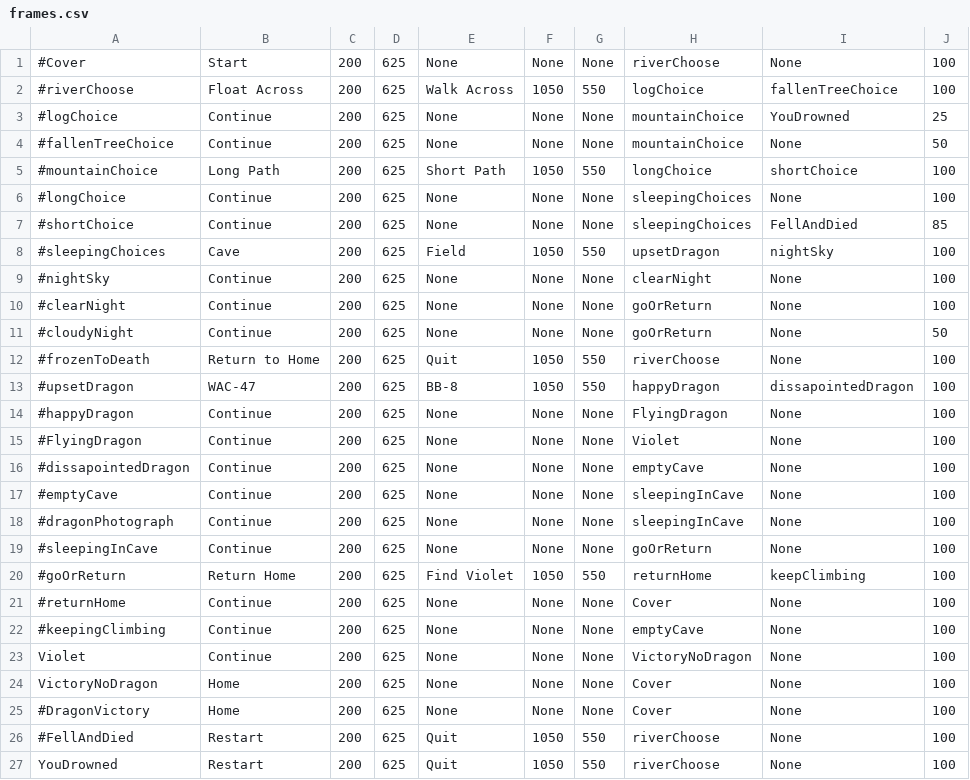
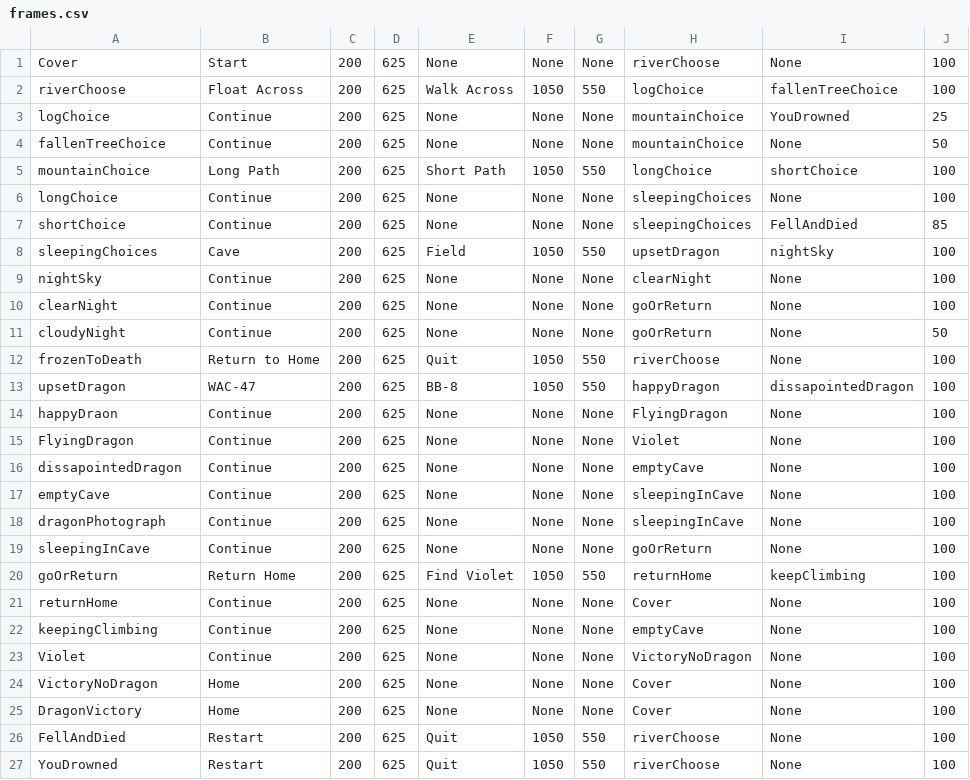
Before and after one commit to adriannaRodencal/Journey, a CSV file: frames.csv, drawn as a sheet.

```diff
--- a/frames.csv
+++ b/frames.csv
@@ -1,27 +1,27 @@
-#Cover, Start, 200, 625, None, None, None, riverChoose, None, 100
-#riverChoose, Float Across, 200, 625, Walk Across, 1050, 550, logChoice, fallenTreeChoice, 100
-#logChoice, Continue, 200, 625, None, None, None, mountainChoice, YouDrowned, 25
-#fallenTreeChoice, Continue, 200, 625, None, None, None, mountainChoice, None, 50
-#mountainChoice, Long Path, 200, 625, Short Path, 1050, 550, longChoice, shortChoice, 100
-#longChoice, Continue, 200, 625, None, None, None, sleepingChoices, None, 100
-#shortChoice, Continue, 200, 625, None, None, None, sleepingChoices, FellAndDied, 85
-#sleepingChoices, Cave, 200, 625, Field, 1050, 550, upsetDragon, nightSky, 100
-#nightSky, Continue, 200, 625, None, None, None, clearNight, None, 100
-#clearNight, Continue, 200, 625, None, None, None, goOrReturn, None, 100
-#cloudyNight, Continue, 200, 625, None, None, None, goOrReturn, None, 50
-#frozenToDeath, Return to Home, 200, 625, Quit, 1050, 550, riverChoose, None, 100
-#upsetDragon, WAC-47, 200, 625, BB-8, 1050, 550, happyDragon, dissapointedDragon, 100
-#happyDragon, Continue, 200, 625, None, None, None, FlyingDragon, None, 100
-#FlyingDragon, Continue, 200, 625, None, None, None, Violet, None, 100
-#dissapointedDragon, Continue, 200, 625, None, None, None, emptyCave, None, 100
-#emptyCave, Continue, 200, 625, None, None, None, sleepingInCave, None, 100
-#dragonPhotograph, Continue, 200, 625, None, None, None, sleepingInCave, None, 100
-#sleepingInCave, Continue, 200, 625, None, None, None, goOrReturn, None, 100
-#goOrReturn, Return Home, 200, 625, Find Violet, 1050, 550, returnHome, keepClimbing, 100
-#returnHome, Continue, 200, 625, None, None, None, Cover, None, 100
-#keepingClimbing, Continue, 200, 625, None, None, None, emptyCave, None, 100
+Cover, Start, 200, 625, None, None, None, riverChoose, None, 100
+riverChoose, Float Across, 200, 625, Walk Across, 1050, 550, logChoice, fallenTreeChoice, 100
+logChoice, Continue, 200, 625, None, None, None, mountainChoice, YouDrowned, 25
+fallenTreeChoice, Continue, 200, 625, None, None, None, mountainChoice, None, 50
+mountainChoice, Long Path, 200, 625, Short Path, 1050, 550, longChoice, shortChoice, 100
+longChoice, Continue, 200, 625, None, None, None, sleepingChoices, None, 100
+shortChoice, Continue, 200, 625, None, None, None, sleepingChoices, FellAndDied, 85
+sleepingChoices, Cave, 200, 625, Field, 1050, 550, upsetDragon, nightSky, 100
+nightSky, Continue, 200, 625, None, None, None, clearNight, None, 100
+clearNight, Continue, 200, 625, None, None, None, goOrReturn, None, 100
+cloudyNight, Continue, 200, 625, None, None, None, goOrReturn, None, 50
+frozenToDeath, Return to Home, 200, 625, Quit, 1050, 550, riverChoose, None, 100
+upsetDragon, WAC-47, 200, 625, BB-8, 1050, 550, happyDragon, dissapointedDragon, 100
+happyDraon, Continue, 200, 625, None, None, None, FlyingDragon, None, 100
+FlyingDragon, Continue, 200, 625, None, None, None, Violet, None, 100
+dissapointedDragon, Continue, 200, 625, None, None, None, emptyCave, None, 100
+emptyCave, Continue, 200, 625, None, None, None, sleepingInCave, None, 100
+dragonPhotograph, Continue, 200, 625, None, None, None, sleepingInCave, None, 100
+sleepingInCave, Continue, 200, 625, None, None, None, goOrReturn, None, 100
+goOrReturn, Return Home, 200, 625, Find Violet, 1050, 550, returnHome, keepClimbing, 100
+returnHome, Continue, 200, 625, None, None, None, Cover, None, 100
+keepingClimbing, Continue, 200, 625, None, None, None, emptyCave, None, 100
 Violet, Continue, 200, 625, None, None, None, VictoryNoDragon, None, 100
 VictoryNoDragon, Home, 200, 625, None, None, None, Cover, None, 100
-#DragonVictory, Home, 200, 625, None, None, None, Cover, None, 100
-#FellAndDied, Restart, 200, 625, Quit, 1050, 550, riverChoose, None, 100
+DragonVictory, Home, 200, 625, None, None, None, Cover, None, 100
+FellAndDied, Restart, 200, 625, Quit, 1050, 550, riverChoose, None, 100
 YouDrowned, Restart, 200, 625, Quit, 1050, 550, riverChoose, None, 100
```
Also changed, not shown: 1 other file.
